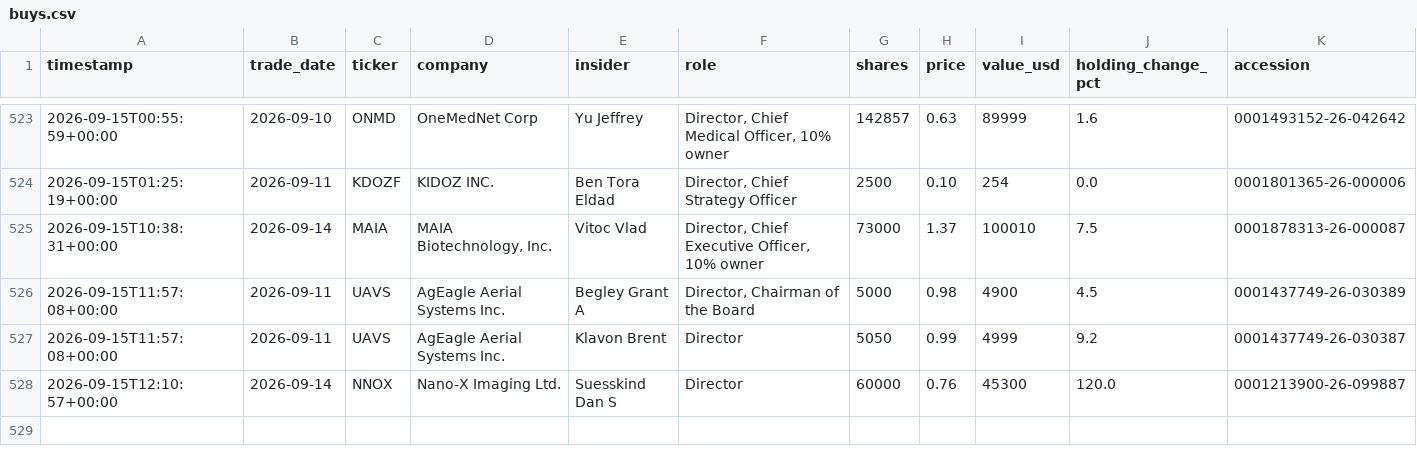
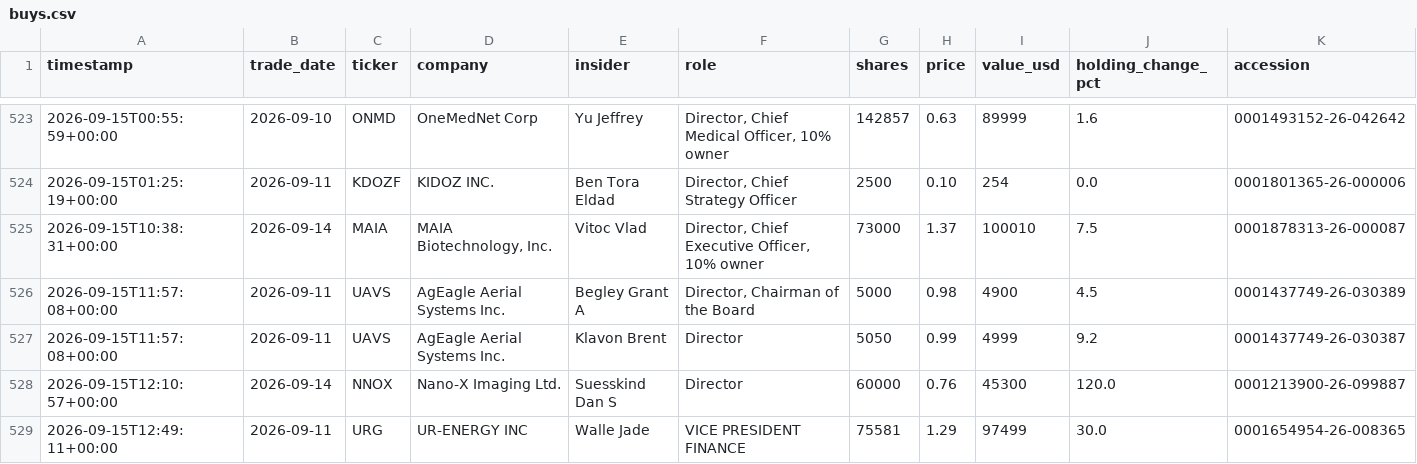
Before and after one commit to kiianwanted-byte/filings-monitor, a CSV file: data/buys.csv, drawn as a sheet; only a part is shown, gaps mark what is left out.

```diff
--- a/data/buys.csv
+++ b/data/buys.csv
@@ -528 +528,2 @@ timestamp,trade_date,ticker,company,insider,role,shares,price,value_usd,holding_
 2026-09-15T12:10:57+00:00,2026-09-14,NNOX,Nano-X Imaging Ltd.,Suesskind Dan S,Director,60000,0.76,45300,120.0,0001213900-26-099887
+2026-09-15T12:49:11+00:00,2026-09-11,URG,UR-ENERGY INC,Walle Jade,VICE PRESIDENT FINANCE,75581,1.29,97499,30.0,0001654954-26-008365
```
Also changed, not shown: 2 other files.
